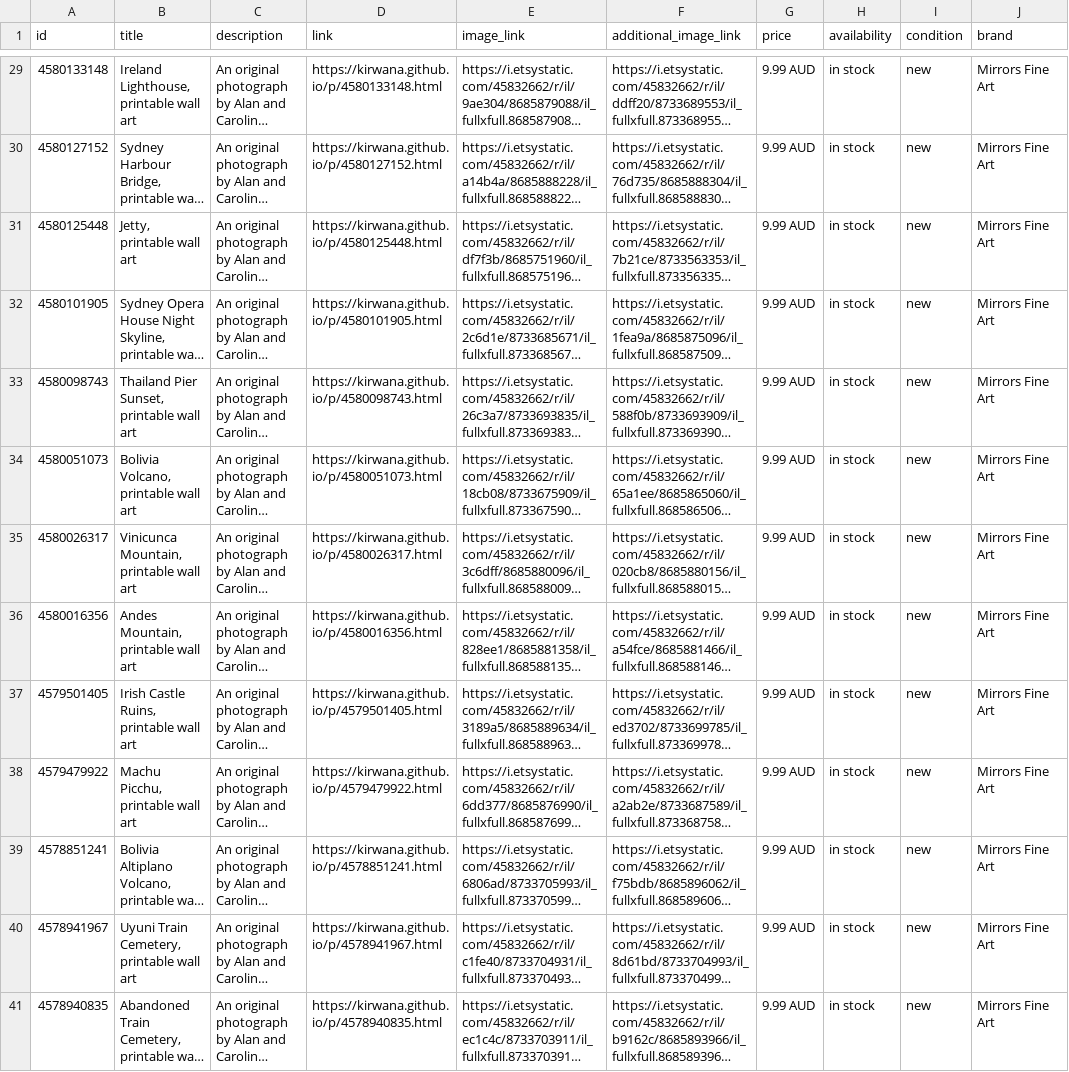
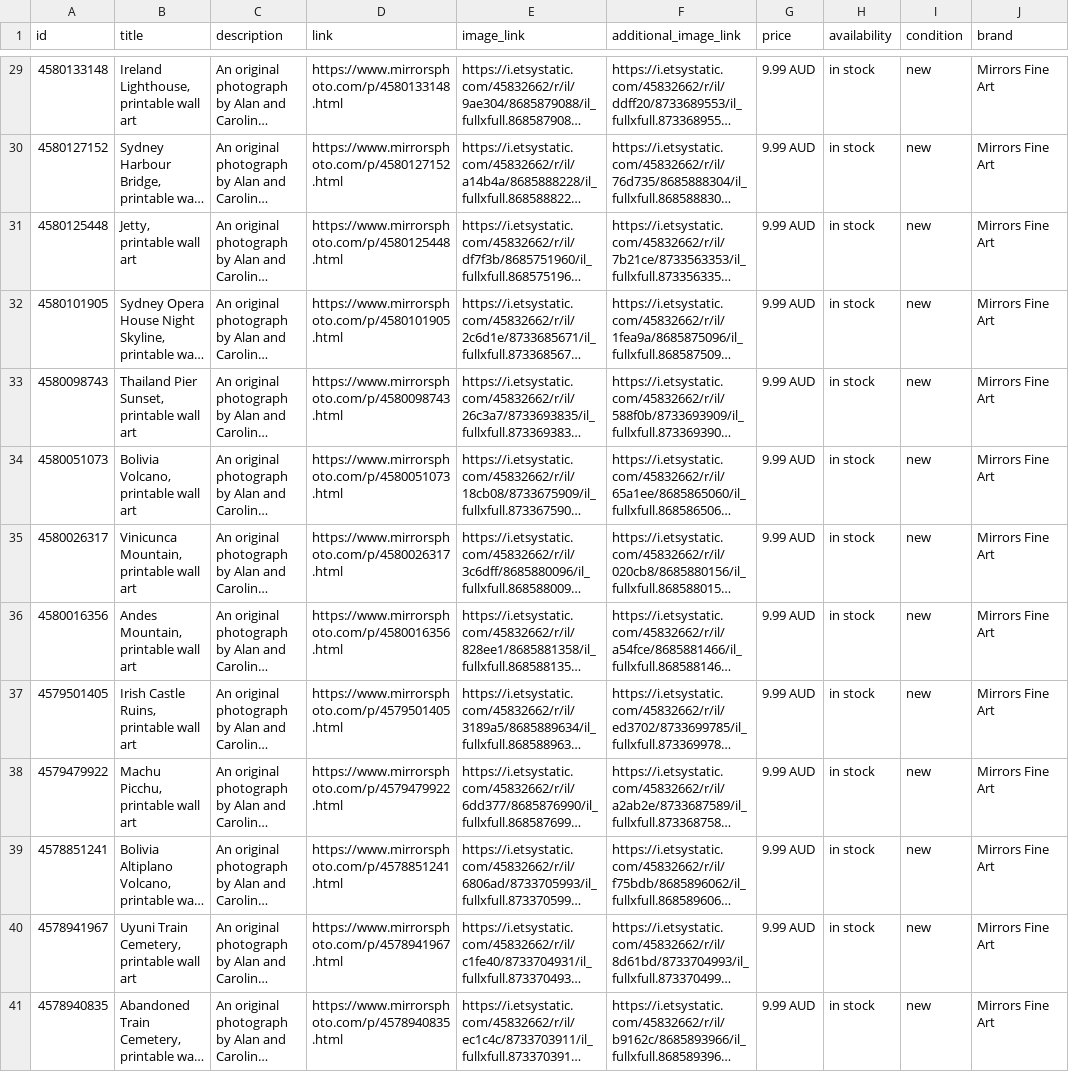
Before and after one commit to kirwana/kirwana.github.io, a CSV file: catalog.csv, drawn as a sheet; only a part is shown, gaps mark what is left out; long unchanged cells end in …; the diff covers the shown part only; the diff names each change by its address in the sheet, - before the commit and + after, or states it on an @@ line.

```diff
--- a/catalog.csv
+++ b/catalog.csv
-D29 (link): https://kirwana.github.io/p/4580133148.html
+D29 (link): https://www.mirrorsphoto.com/p/4580133148.html
-D30 (link): https://kirwana.github.io/p/4580127152.html
+D30 (link): https://www.mirrorsphoto.com/p/4580127152.html
-D31 (link): https://kirwana.github.io/p/4580125448.html
+D31 (link): https://www.mirrorsphoto.com/p/4580125448.html
-D32 (link): https://kirwana.github.io/p/4580101905.html
+D32 (link): https://www.mirrorsphoto.com/p/4580101905.html
-D33 (link): https://kirwana.github.io/p/4580098743.html
+D33 (link): https://www.mirrorsphoto.com/p/4580098743.html
-D34 (link): https://kirwana.github.io/p/4580051073.html
+D34 (link): https://www.mirrorsphoto.com/p/4580051073.html
-D35 (link): https://kirwana.github.io/p/4580026317.html
+D35 (link): https://www.mirrorsphoto.com/p/4580026317.html
-D36 (link): https://kirwana.github.io/p/4580016356.html
+D36 (link): https://www.mirrorsphoto.com/p/4580016356.html
-D37 (link): https://kirwana.github.io/p/4579501405.html
+D37 (link): https://www.mirrorsphoto.com/p/4579501405.html
-D38 (link): https://kirwana.github.io/p/4579479922.html
+D38 (link): https://www.mirrorsphoto.com/p/4579479922.html
-D39 (link): https://kirwana.github.io/p/4578851241.html
+D39 (link): https://www.mirrorsphoto.com/p/4578851241.html
-D40 (link): https://kirwana.github.io/p/4578941967.html
+D40 (link): https://www.mirrorsphoto.com/p/4578941967.html
-D41 (link): https://kirwana.github.io/p/4578940835.html
+D41 (link): https://www.mirrorsphoto.com/p/4578940835.html
```
Also changed, not shown: 40 edited cells elsewhere in this file, 55 other files.
